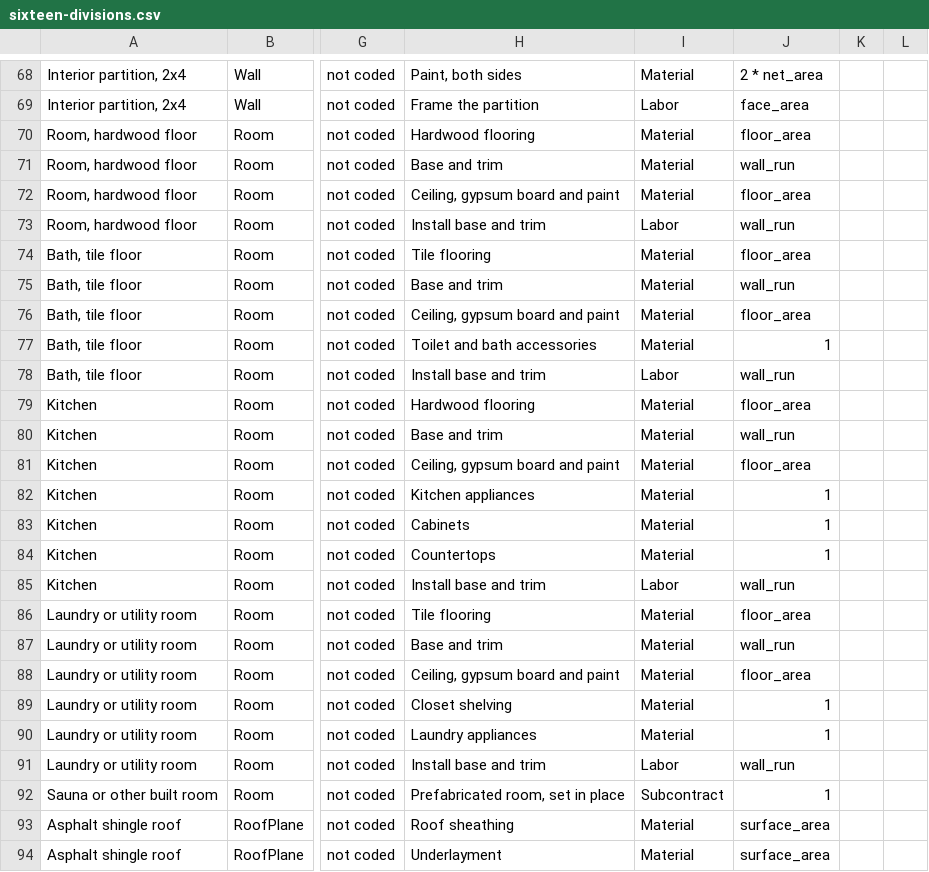
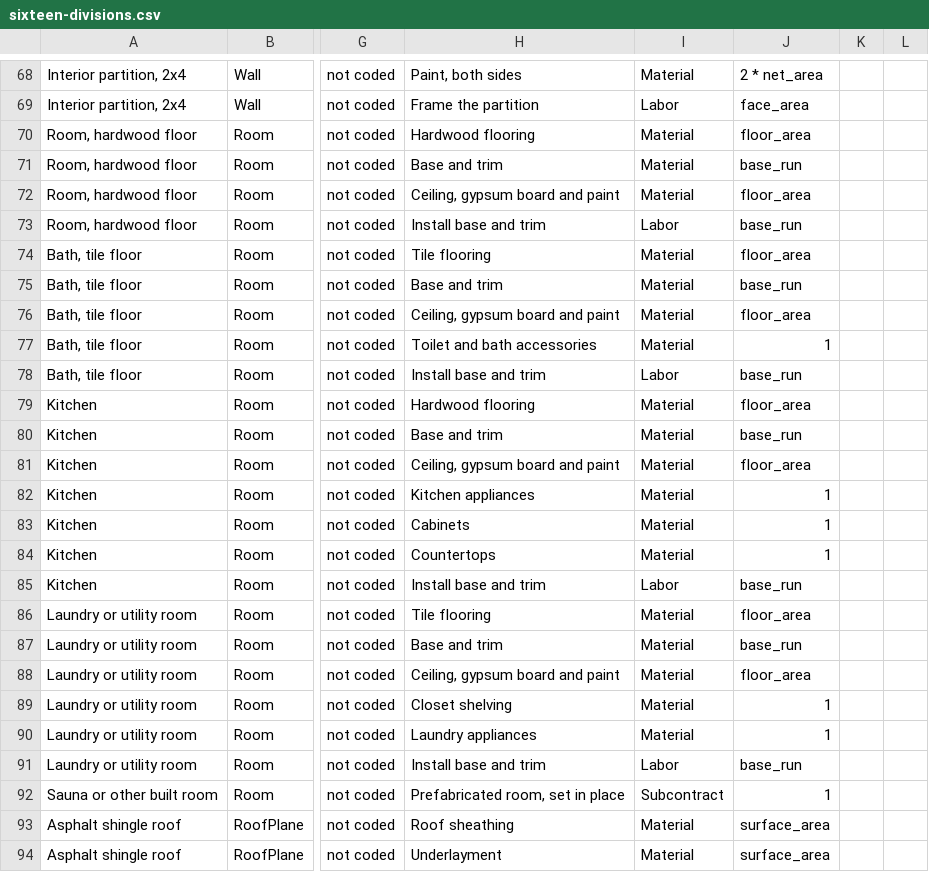
Before and after one commit to Bitumenmachina/roofnerd, a CSV file: plumbline/library/sixteen-divisions.csv, drawn as a sheet; only a part is shown, gaps mark what is left out; the diff covers the shown part only; the diff names each change by its address in the sheet, - before the commit and + after, or states it on an @@ line.

```diff
--- a/plumbline/library/sixteen-divisions.csv
+++ b/plumbline/library/sixteen-divisions.csv
-J71: wall_run
+J71: base_run
-J73: wall_run
+J73: base_run
-J75: wall_run
+J75: base_run
-J78: wall_run
+J78: base_run
-J80: wall_run
+J80: base_run
-J85: wall_run
+J85: base_run
-J87: wall_run
+J87: base_run
-J91: wall_run
+J91: base_run
```
Also changed, not shown: 8 added rows elsewhere in this file, 36 other files.
